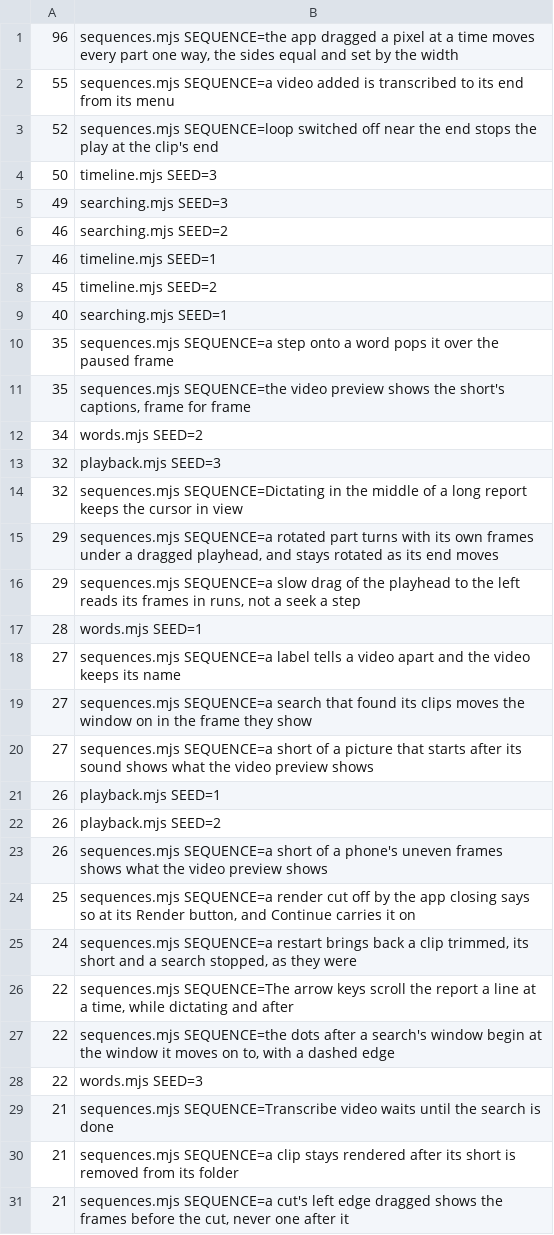
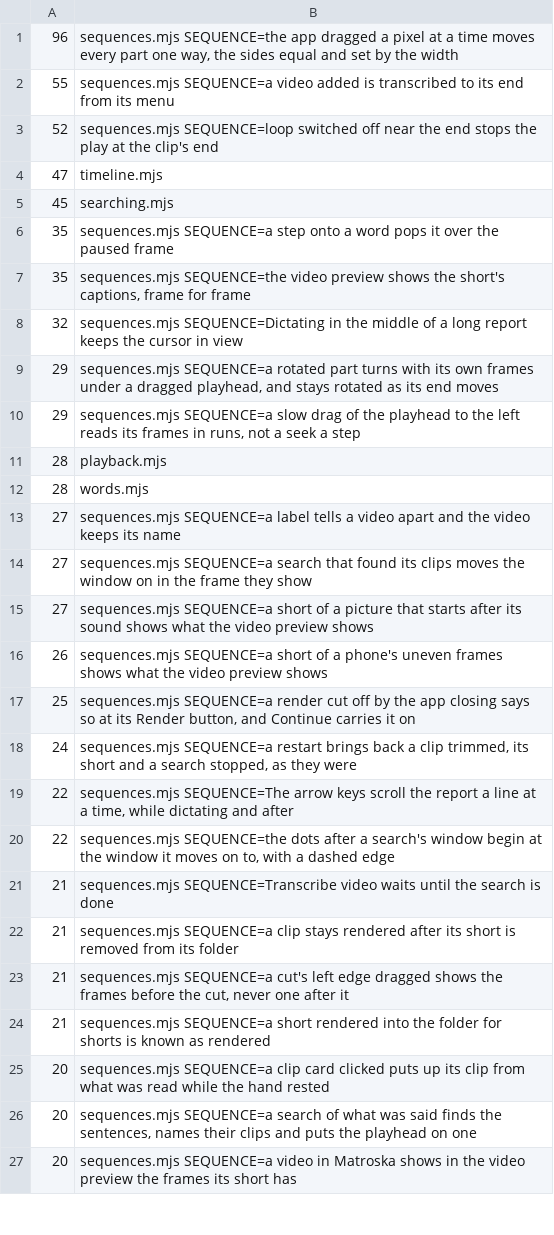
Before and after one commit to timmrkz/framefairy, a TSV file: frontend/preview/walks/walk-times.tsv, drawn as a sheet; only a part is shown; the shorter side is filled out with more unchanged rows.

```diff
--- a/frontend/preview/walks/walk-times.tsv
+++ b/frontend/preview/walks/walk-times.tsv
@@ -3,12 +3,6 @@
  52	sequences.mjs SEQUENCE=loop switched off near the end stops the play at the clip's end
- 50	timeline.mjs SEED=3
- 49	searching.mjs SEED=3
- 46	searching.mjs SEED=2
- 46	timeline.mjs SEED=1
- 45	timeline.mjs SEED=2
- 40	searching.mjs SEED=1
+ 47	timeline.mjs
+ 45	searching.mjs
  35	sequences.mjs SEQUENCE=a step onto a word pops it over the paused frame
  35	sequences.mjs SEQUENCE=the video preview shows the short's captions, frame for frame
- 34	words.mjs SEED=2
- 32	playback.mjs SEED=3
  32	sequences.mjs SEQUENCE=Dictating in the middle of a long report keeps the cursor in view
@@ -16,3 +10,4 @@
  29	sequences.mjs SEQUENCE=a slow drag of the playhead to the left reads its frames in runs, not a seek a step
- 28	words.mjs SEED=1
+ 28	playback.mjs
+ 28	words.mjs
  27	sequences.mjs SEQUENCE=a label tells a video apart and the video keeps its name
@@ -20,4 +15,2 @@
  27	sequences.mjs SEQUENCE=a short of a picture that starts after its sound shows what the video preview shows
- 26	playback.mjs SEED=1
- 26	playback.mjs SEED=2
  26	sequences.mjs SEQUENCE=a short of a phone's uneven frames shows what the video preview shows
@@ -27,3 +20,2 @@
  22	sequences.mjs SEQUENCE=the dots after a search's window begin at the window it moves on to, with a dashed edge
- 22	words.mjs SEED=3
  21	sequences.mjs SEQUENCE=Transcribe video waits until the search is done
```
Also changed, not shown: 4 other files.
